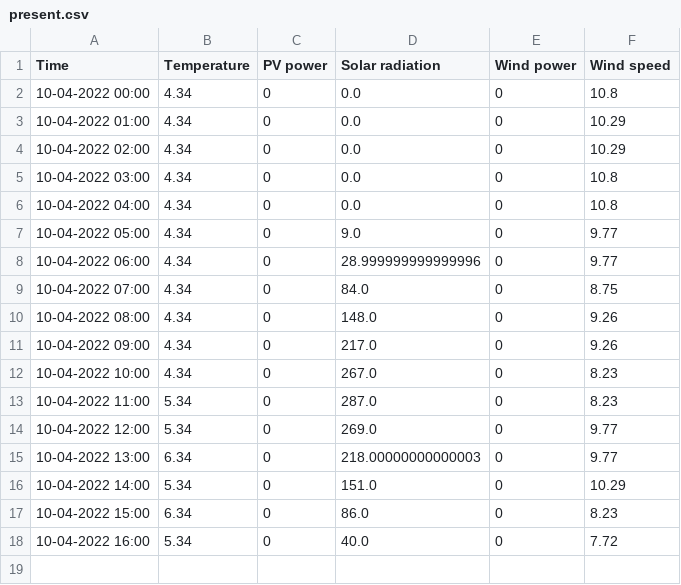
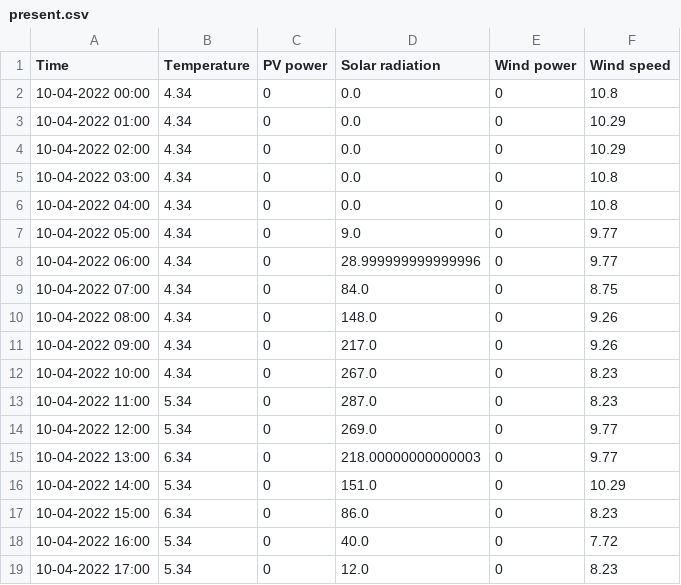
Before and after one commit to BasianLesi/lstm-forecasting, a CSV file: data/weather/present.csv, drawn as a sheet.

```diff
--- a/data/weather/present.csv
+++ b/data/weather/present.csv
@@ -18 +18,2 @@ Time,Temperature,PV power,Solar radiation,Wind power,Wind speed
 10-04-2022 16:00,5.34,0,40.0,0,7.72
+10-04-2022 17:00,5.34,0,12.0,0,8.23
```
Also changed, not shown: data/predictions/predicted.csv, data/weather/future.csv, 6 other files.
